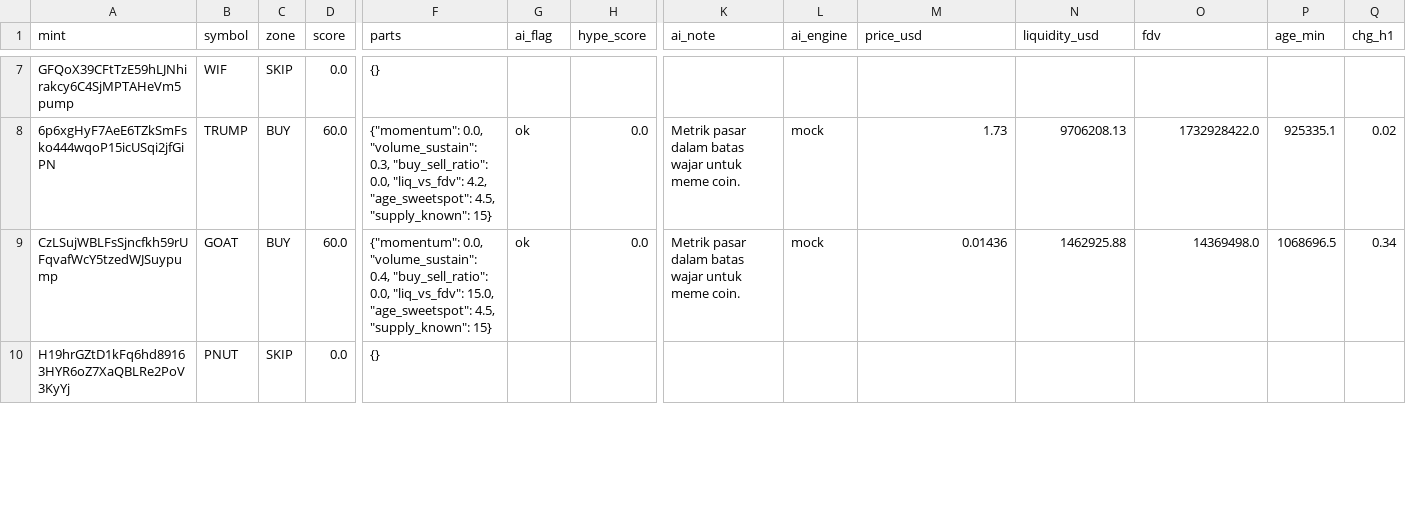
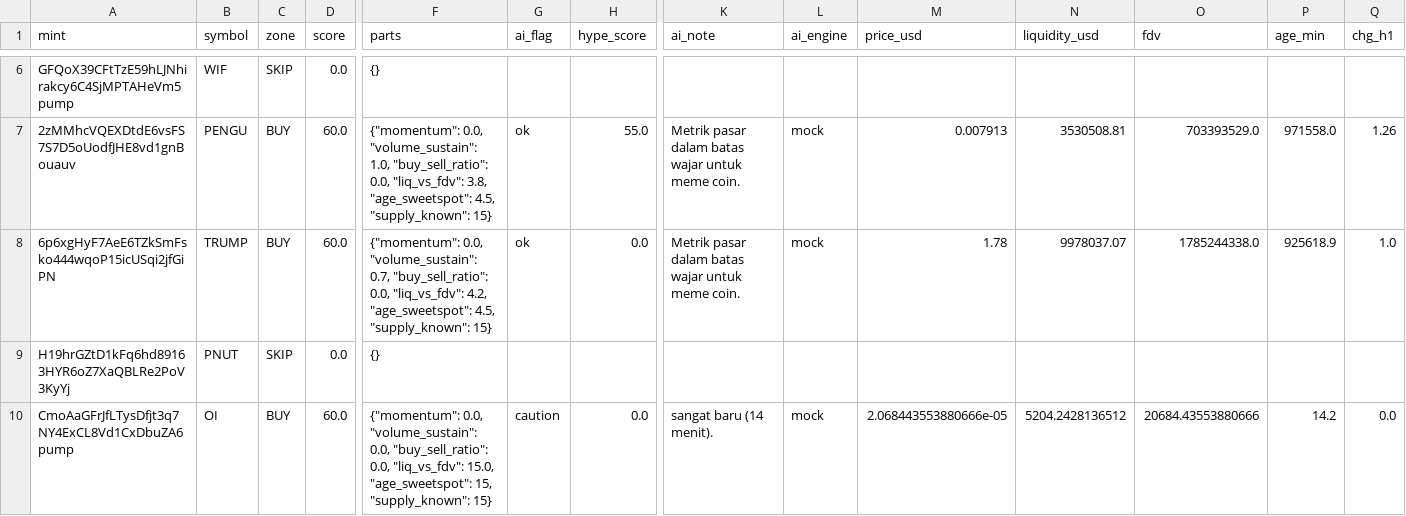
Before and after one commit to muhammadekonugroho4-spec/MEME-COIN-RADAR, a CSV file: data/daily/2026-10-23/scan_results.csv, drawn as a sheet; only a part is shown, gaps mark what is left out; removed rows and columns are numbered as before the commit, all else as after; rows hold the shown columns only; the diff covers the shown part only; the diff names each change by its address in the sheet, - before the commit and + after, or states it on an @@ line.

Commit message:
data: scan 2026-10-23-05:39

```diff
--- a/data/daily/2026-10-23/scan_results.csv
+++ b/data/daily/2026-10-23/scan_results.csv
+row 7: 2zMMhcVQEXDtdE6vsFS7S7D5oUodfJHE8vd1gnBouauv | PENGU | BUY | 60.0 | {"momentum": 0.0, "volume_sustain": 1.0, "buy_sell_ratio": 0.0, "liq_vs_fdv": 3.8, "age_sweetspot": 4.5, "supply_known": 15} | ok | 55.0 | Metrik pasar dalam batas wajar untuk meme coin. | mock | 0.007913 | 3530508.81 | 703393529.0 | 971558.0 | 1.26
-F8 (parts): …0.0, "volume_sustain": 0.3, "buy_sell_ratio": 0.0,…
+F8 (parts): …0.0, "volume_sustain": 0.7, "buy_sell_ratio": 0.0,…
-M8 (price_usd): 1.73
+M8 (price_usd): 1.78
-N8 (liquidity_usd): 9706208.13
+N8 (liquidity_usd): 9978037.07
-O8 (fdv): 1732928422.0
+O8 (fdv): 1785244338.0
-P8 (age_min): 925335.1
+P8 (age_min): 925618.9
-Q8 (chg_h1): 0.02
+Q8 (chg_h1): 1.0
-row 9: CzLSujWBLFsSjncfkh59rUFqvafWcY5tzedWJSuypump | GOAT | BUY | 60.0 | {"momentum": 0.0, "volume_sustain": 0.4, "buy_sell_ratio": 0.0, "liq_vs_fdv": 15.0, "age_sweetspot": 4.5, "supply_known": 15} | ok | 0.0 | Metrik pasar dalam batas wajar untuk meme coin. | mock | 0.01436 | 1462925.88 | 14369498.0 | 1068696.5 | 0.34
+row 10: CmoAaGFrJfLTysDfjt3q7NY4ExCL8Vd1CxDbuZA6pump | OI | BUY | 60.0 | {"momentum": 0.0, "volume_sustain": 0.0, "buy_sell_ratio": 0.0, "liq_vs_fdv": 15.0, "age_sweetspot": 15, "supply_known": 15} | caution | 0.0 | sangat baru (14 menit). | mock | 2.068443553880666e-05 | 5204.2428136512 | 20684.43553880666 | 14.2 | 0.0
```
Also changed, not shown: 3 added rows, 4 removed rows and 42 edited cells elsewhere in this file, 25 other files.
